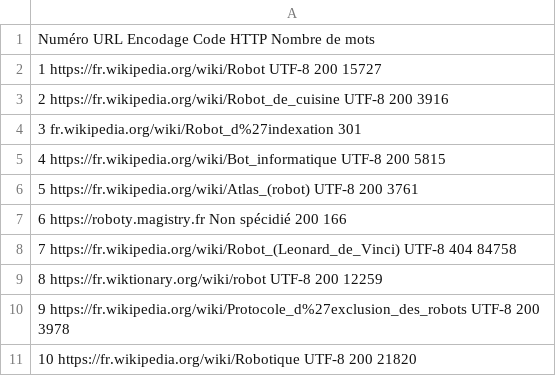
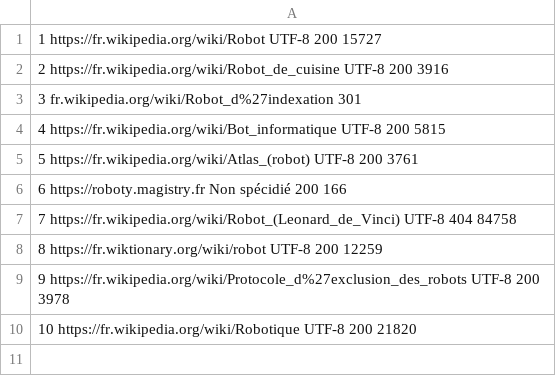
Before and after one commit to KerenDague/PPE1-2024, a TSV file: Exercices/miniprojet/tableaux/tableau-fr.tsv, drawn as a sheet; the diff names each change by its address in the sheet, - before the commit and + after, or states it on an @@ line.

Commit message:
corrige miniprojet

```diff
--- a/Exercices/miniprojet/tableaux/tableau-fr.tsv
+++ b/Exercices/miniprojet/tableaux/tableau-fr.tsv
-row 1: Numéro URL Encodage Code HTTP Nombre de mots
```
